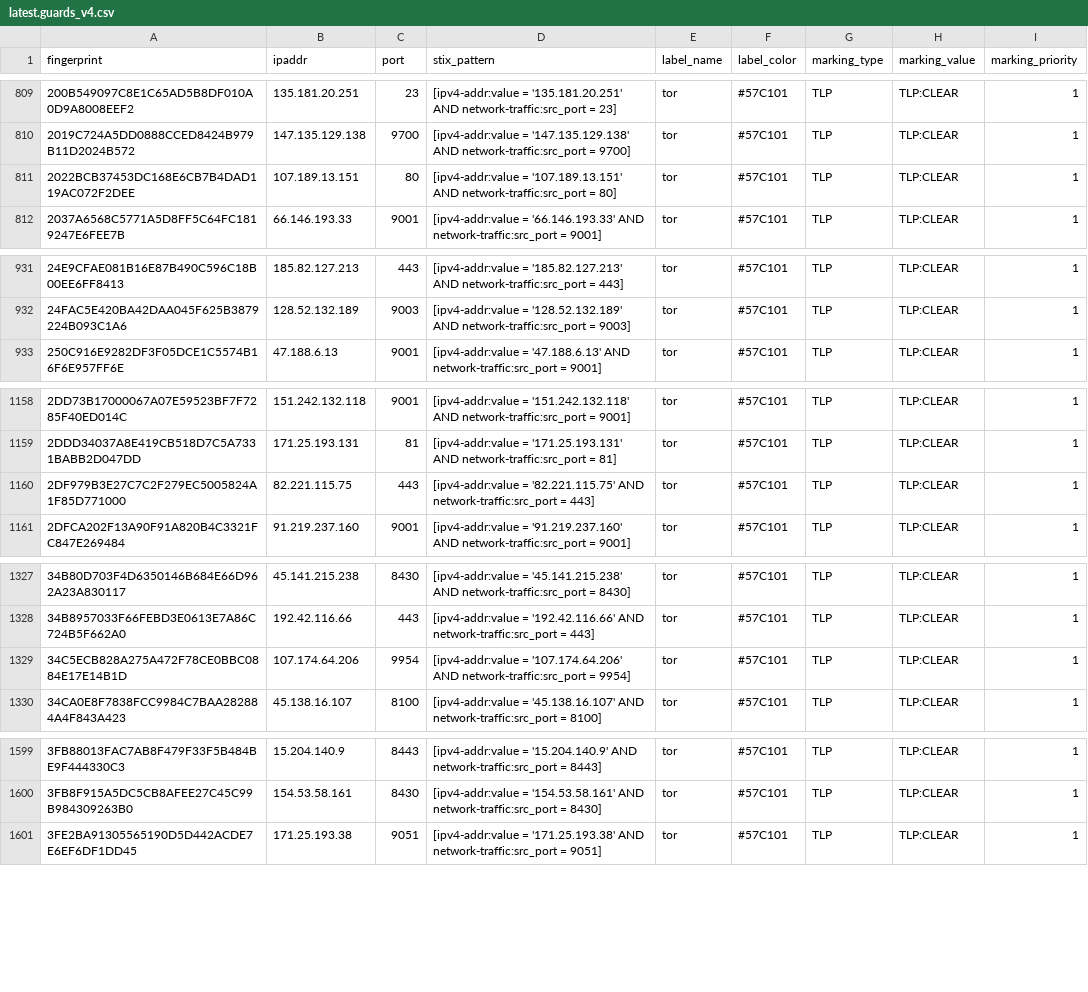
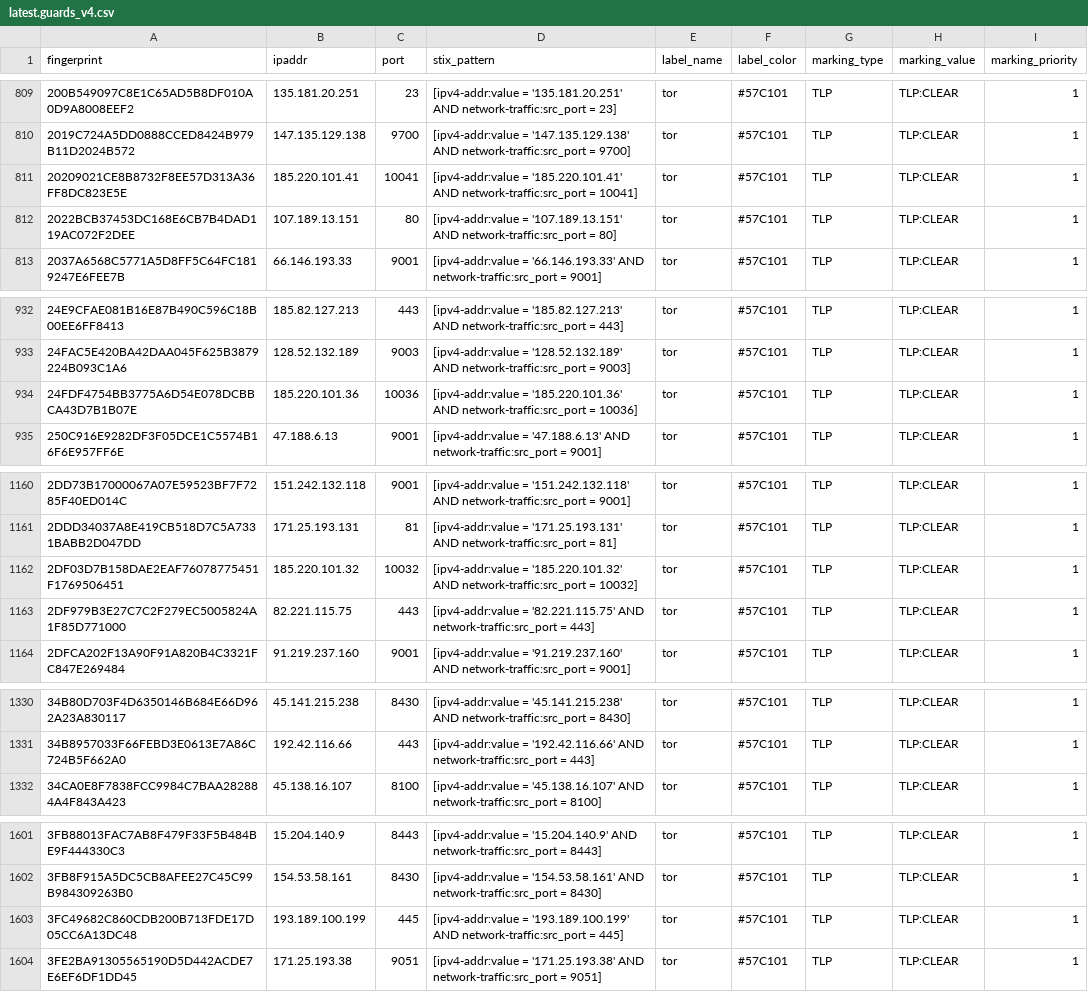
Before and after one commit to DreadFog/tor_csv_feed_opencti, a CSV file: latest.guards_v4.csv, drawn as a sheet; only a part is shown, gaps mark what is left out; removed rows and columns are numbered as before the commit, all else as after; the diff covers the shown part only; the diff names each change by its address in the sheet, - before the commit and + after, or states it on an @@ line.

```diff
--- a/latest.guards_v4.csv
+++ b/latest.guards_v4.csv
+row 811: 20209021CE8B8732F8EE57D313A36FF8DC823E5E | 185.220.101.41 | 10041 | [ipv4-addr:value = '185.220.101.41' AND network-traffic:src_port = 10041] | tor | #57C101 | TLP | TLP:CLEAR | 1
+row 934: 24FDF4754BB3775A6D54E078DCBBCA43D7B1B07E | 185.220.101.36 | 10036 | [ipv4-addr:value = '185.220.101.36' AND network-traffic:src_port = 10036] | tor | #57C101 | TLP | TLP:CLEAR | 1
+row 1162: 2DF03D7B158DAE2EAF76078775451F1769506451 | 185.220.101.32 | 10032 | [ipv4-addr:value = '185.220.101.32' AND network-traffic:src_port = 10032] | tor | #57C101 | TLP | TLP:CLEAR | 1
-row 1329: 34C5ECB828A275A472F78CE0BBC0884E17E14B1D | 107.174.64.206 | 9954 | [ipv4-addr:value = '107.174.64.206' AND network-traffic:src_port = 9954] | tor | #57C101 | TLP | TLP:CLEAR | 1
+row 1603: 3FC49682C860CDB200B713FDE17D05CC6A13DC48 | 193.189.100.199 | 445 | [ipv4-addr:value = '193.189.100.199' AND network-traffic:src_port = 445] | tor | #57C101 | TLP | TLP:CLEAR | 1
```
Also changed, not shown: 8 added rows and 6 removed rows elsewhere in this file, latest.all_v6.csv, latest.exits_v4.csv, 3 other files.
